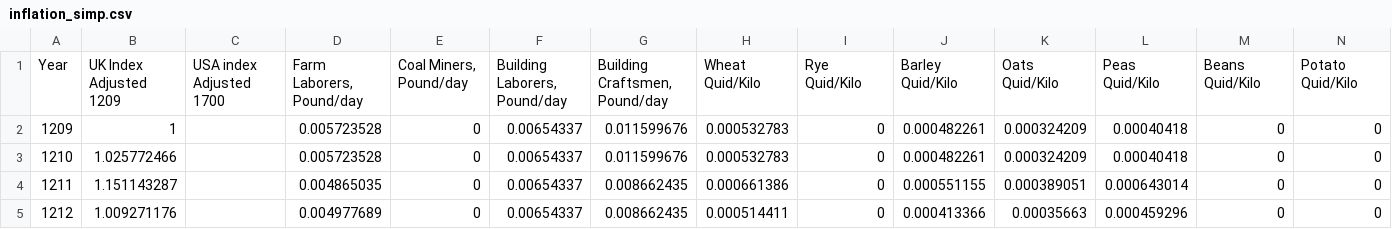
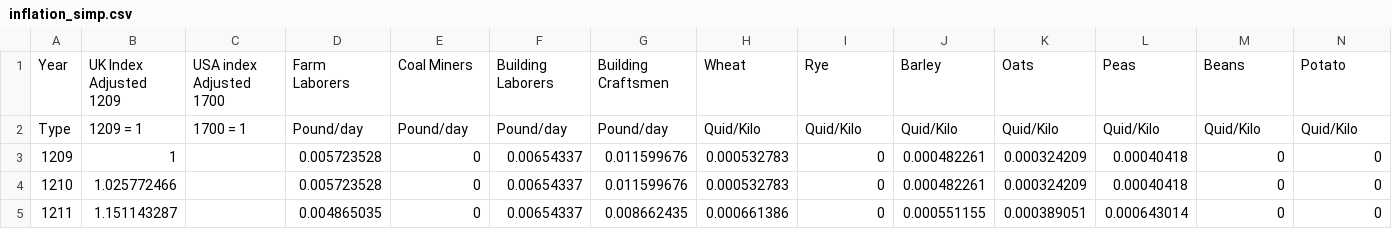
Before and after one commit to robertmxmx/numismatic_map, a CSV file: inflation_simp.csv, drawn as a sheet; only a part is shown; the shorter side is filled out with more unchanged rows; removed rows and columns are numbered as before the commit, all else as after; rows hold the shown columns only; the diff names each change by its address in the sheet, - before the commit and + after, or states it on an @@ line.

Commit message:
Add files via upload

```diff
--- a/inflation_simp.csv
+++ b/inflation_simp.csv
-row 1: Year | UK Index Adjusted 1209 | USA index Adjusted 1700 | Farm Laborers, Pound/day | Coal Miners, Pound/day | Building Laborers, Pound/day | Building Craftsmen, Pound/day | Wheat Quid/Kilo | Rye Quid/Kilo | Barley Quid/Kilo | Oats Quid/Kilo | Peas Quid/Kilo | Beans Quid/Kilo | Potato Quid/Kilo
+row 1: Year | UK Index Adjusted 1209 | USA index Adjusted 1700 | Farm Laborers | Coal Miners | Building Laborers | Building Craftsmen | Wheat | Rye | Barley | Oats | Peas | Beans | Potato
+row 2: Type | 1209 = 1 | 1700 = 1 | Pound/day | Pound/day | Pound/day | Pound/day | Quid/Kilo | Quid/Kilo | Quid/Kilo | Quid/Kilo | Quid/Kilo | Quid/Kilo | Quid/Kilo
```
